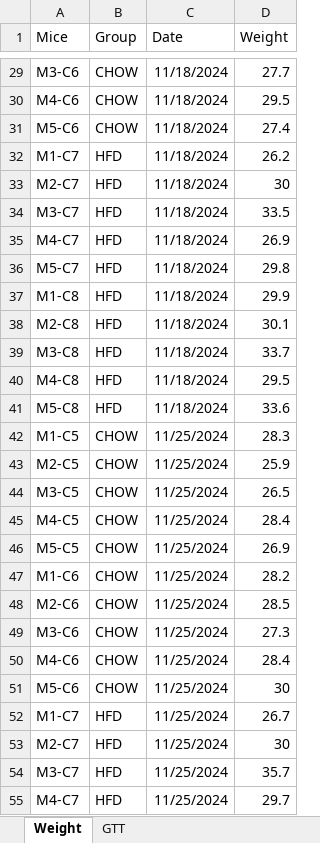
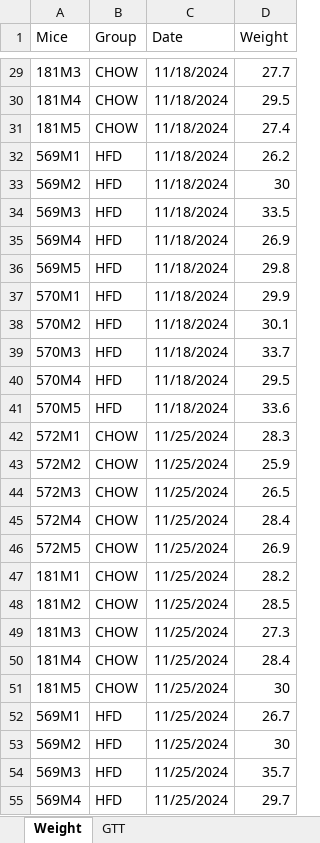
Before and after one commit to KravitzLab/Schoukroun2026, an Excel workbook: Data/Figure 3/Mouse weight & GTT/Weight&GTTCohort3.xlsx, sheet Weight, drawn as a sheet; only a part is shown, gaps mark what is left out; values as stored, in another font and other column widths than the file's, no borders; the diff covers the shown part only; the diff names each change by its address in the sheet, - before the commit and + after, or states it on an @@ line.

```diff
--- a/Data/Figure 3/Mouse weight & GTT/Weight&GTTCohort3.xlsx (sheet Weight)
+++ b/Data/Figure 3/Mouse weight & GTT/Weight&GTTCohort3.xlsx (sheet Weight)
-A29 (Mice): M3-C6
+A29 (Mice): 181M3
-A30 (Mice): M4-C6
+A30 (Mice): 181M4
-A31 (Mice): M5-C6
+A31 (Mice): 181M5
-A32 (Mice): M1-C7
+A32 (Mice): 569M1
-A33 (Mice): M2-C7
+A33 (Mice): 569M2
-A34 (Mice): M3-C7
+A34 (Mice): 569M3
-A35 (Mice): M4-C7
+A35 (Mice): 569M4
-A36 (Mice): M5-C7
+A36 (Mice): 569M5
-A37 (Mice): M1-C8
+A37 (Mice): 570M1
-A38 (Mice): M2-C8
+A38 (Mice): 570M2
-A39 (Mice): M3-C8
+A39 (Mice): 570M3
-A40 (Mice): M4-C8
+A40 (Mice): 570M4
-A41 (Mice): M5-C8
+A41 (Mice): 570M5
-A42 (Mice): M1-C5
+A42 (Mice): 572M1
-A43 (Mice): M2-C5
+A43 (Mice): 572M2
-A44 (Mice): M3-C5
+A44 (Mice): 572M3
-A45 (Mice): M4-C5
+A45 (Mice): 572M4
-A46 (Mice): M5-C5
+A46 (Mice): 572M5
-A47 (Mice): M1-C6
+A47 (Mice): 181M1
-A48 (Mice): M2-C6
+A48 (Mice): 181M2
-A49 (Mice): M3-C6
+A49 (Mice): 181M3
-A50 (Mice): M4-C6
+A50 (Mice): 181M4
-A51 (Mice): M5-C6
+A51 (Mice): 181M5
-A52 (Mice): M1-C7
+A52 (Mice): 569M1
-A53 (Mice): M2-C7
+A53 (Mice): 569M2
-A54 (Mice): M3-C7
+A54 (Mice): 569M3
-A55 (Mice): M4-C7
+A55 (Mice): 569M4
```
Also changed, not shown: 133 edited cells elsewhere in this sheet, sheet GTT.
